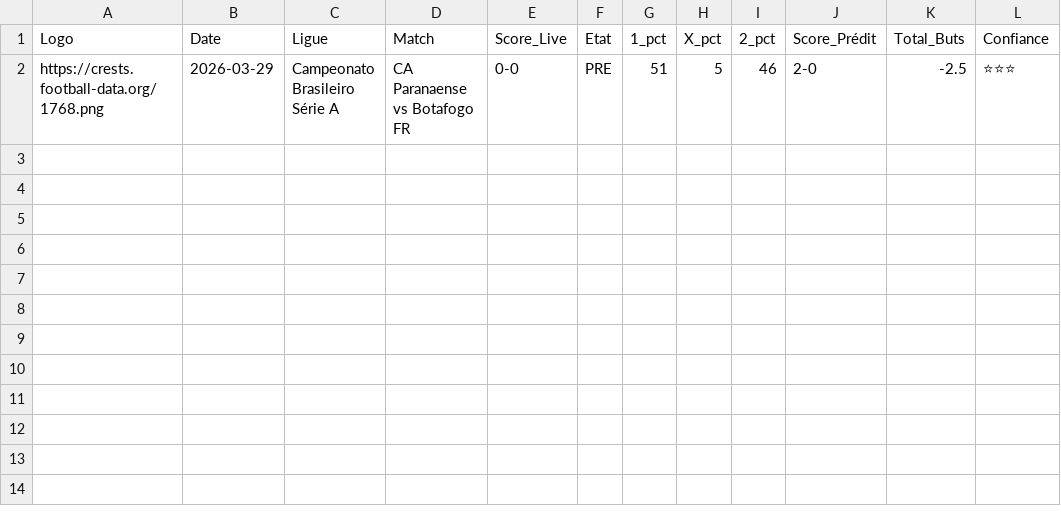
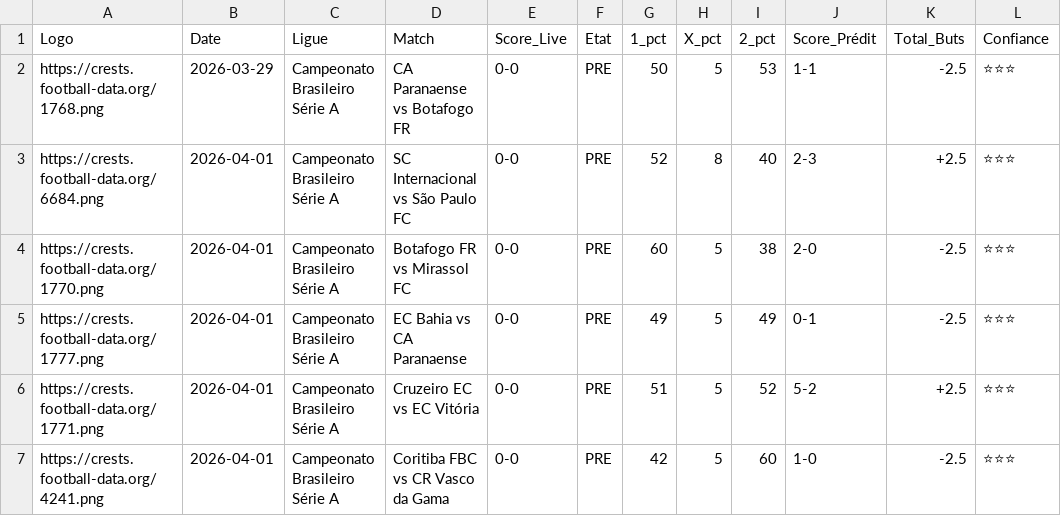
Before and after one commit to magangaromy7-del/ia-foot-hemery, a CSV file: match.csv, drawn as a sheet.

Commit message:
Mise à jour auto des matchs

```diff
--- a/match.csv
+++ b/match.csv
@@ -1,2 +1,7 @@
 Logo,Date,Ligue,Match,Score_Live,Etat,1_pct,X_pct,2_pct,Score_Prédit,Total_Buts,Confiance
-https://crests.football-data.org/1768.png,2026-03-29,Campeonato Brasileiro Série A,CA Paranaense vs Botafogo FR,0-0,PRE,51,5,46,2-0,-2.5,⭐⭐⭐
+https://crests.football-data.org/1768.png,2026-03-29,Campeonato Brasileiro Série A,CA Paranaense vs Botafogo FR,0-0,PRE,50,5,53,1-1,-2.5,⭐⭐⭐
+https://crests.football-data.org/6684.png,2026-04-01,Campeonato Brasileiro Série A,SC Internacional vs São Paulo FC,0-0,PRE,52,8,40,2-3,+2.5,⭐⭐⭐
+https://crests.football-data.org/1770.png,2026-04-01,Campeonato Brasileiro Série A,Botafogo FR vs Mirassol FC,0-0,PRE,60,5,38,2-0,-2.5,⭐⭐⭐
+https://crests.football-data.org/1777.png,2026-04-01,Campeonato Brasileiro Série A,EC Bahia vs CA Paranaense,0-0,PRE,49,5,49,0-1,-2.5,⭐⭐⭐
+https://crests.football-data.org/1771.png,2026-04-01,Campeonato Brasileiro Série A,Cruzeiro EC vs EC Vitória,0-0,PRE,51,5,52,5-2,+2.5,⭐⭐⭐
+https://crests.football-data.org/4241.png,2026-04-01,Campeonato Brasileiro Série A,Coritiba FBC vs CR Vasco da Gama,0-0,PRE,42,5,60,1-0,-2.5,⭐⭐⭐
```
